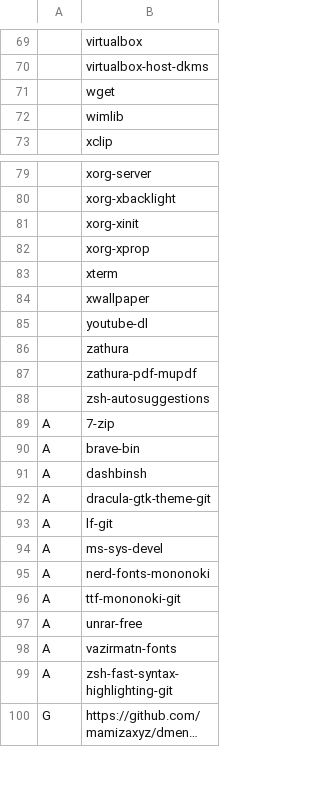
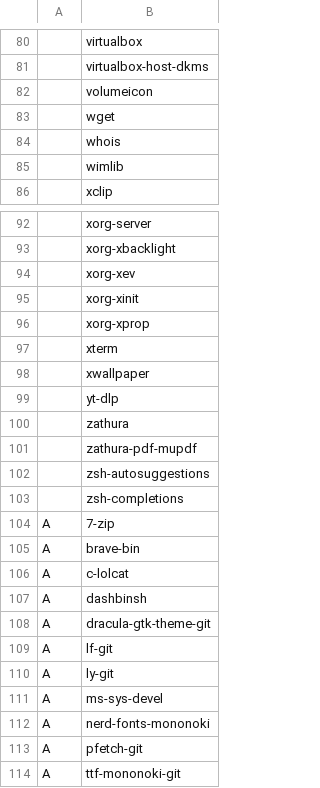
Before and after one commit to mamizaxyz/mars, a CSV file: progs/progs.csv, drawn as a sheet; only a part is shown, gaps mark what is left out; the shorter side is filled out with more unchanged rows; long unchanged cells end in …; the diff covers the shown part only.

```diff
--- a/progs/progs.csv
+++ b/progs/progs.csv
@@ -70,3 +81,5 @@
 ,virtualbox-host-dkms
+,volumeicon
 ,wget
+,whois
 ,wimlib
@@ -80,2 +93,3 @@
 ,xorg-xbacklight
+,xorg-xev
 ,xorg-xinit
@@ -84,3 +98,3 @@
 ,xwallpaper
-,youtube-dl
+,yt-dlp
 ,zathura
@@ -88,4 +102,6 @@
 ,zsh-autosuggestions
+,zsh-completions
 A,7-zip
 A,brave-bin
+A,c-lolcat
 A,dashbinsh
@@ -93,4 +109,6 @@ A,dracula-gtk-theme-git
 A,lf-git
+A,ly-git
 A,ms-sys-devel
 A,nerd-fonts-mononoki
+A,pfetch-git
 A,ttf-mononoki-git
```
Also changed, not shown: 11 added rows and 1 moved row elsewhere in this file.
